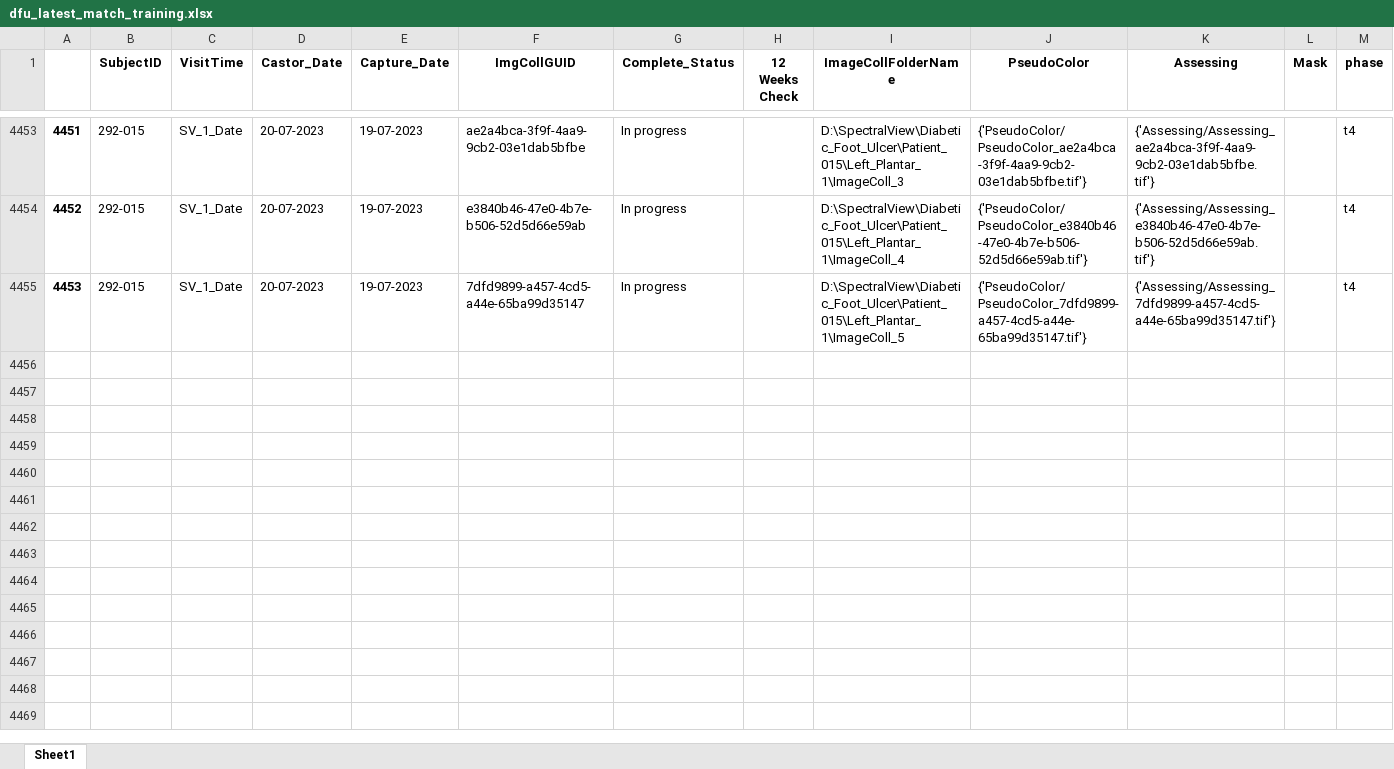
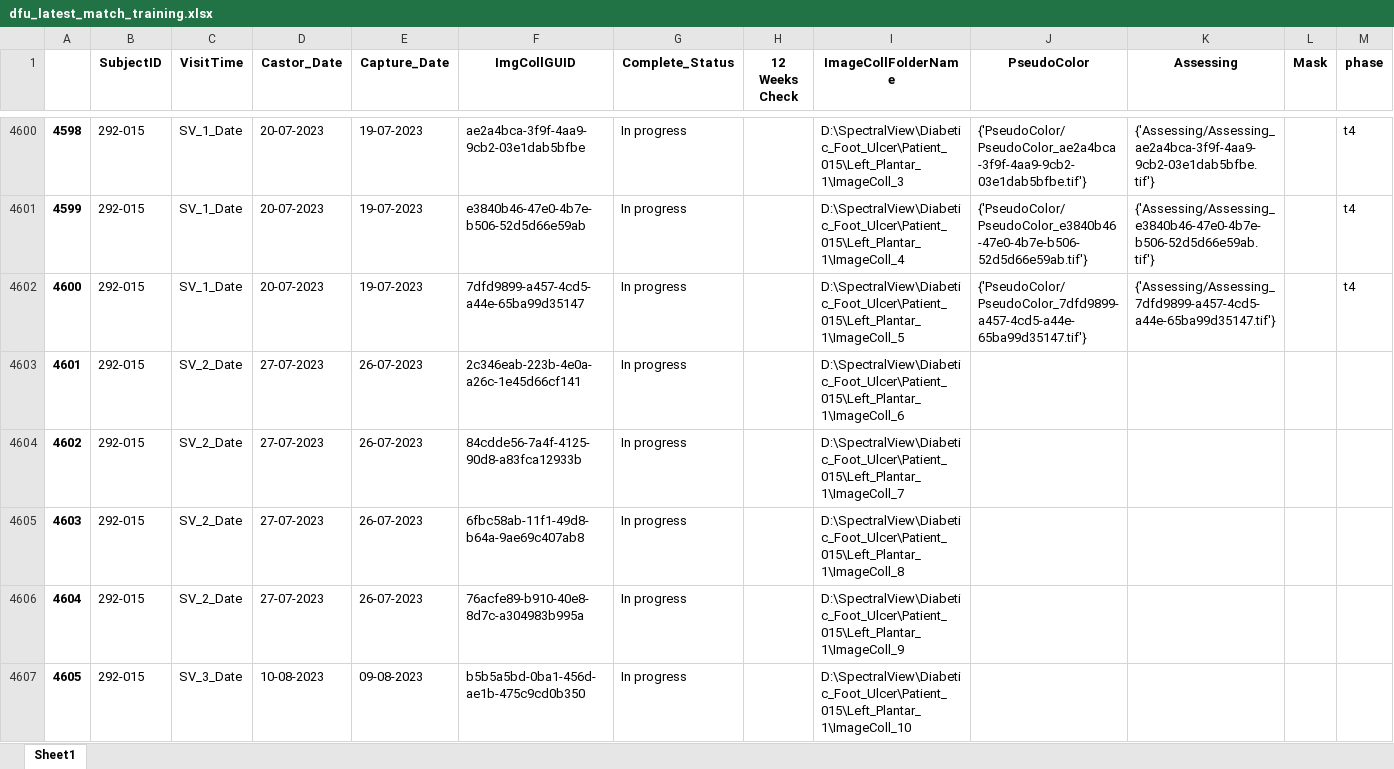
Before and after one commit to ziwei97/ziwei_workFolder, an Excel workbook: Documents/dfu_latest_match_training.xlsx, sheet Sheet1, drawn as a sheet; only a part is shown, gaps mark what is left out; values as stored, in another font and other column widths than the file's, no borders; rows hold the shown columns only; the diff covers the shown part only; the diff names each change by its address in the sheet, - before the commit and + after, or states it on an @@ line.

Commit message:
optimize dfu match and summary function

```diff
--- a/Documents/dfu_latest_match_training.xlsx (sheet Sheet1)
+++ b/Documents/dfu_latest_match_training.xlsx (sheet Sheet1)
@@ column A renumbered between rows 2205 and 4602 @@
+row 4603: 4601 | 292-015 | SV_2_Date | 27-07-2023 | 26-07-2023 | 2c346eab-223b-4e0a-a26c-1e45d66cf141 | In progress |  | D:\SpectralView\Diabetic_Foot_Ulcer\Patient_015\Left_Plantar_1\ImageColl_6
+row 4604: 4602 | 292-015 | SV_2_Date | 27-07-2023 | 26-07-2023 | 84cdde56-7a4f-4125-90d8-a83fca12933b | In progress |  | D:\SpectralView\Diabetic_Foot_Ulcer\Patient_015\Left_Plantar_1\ImageColl_7
+row 4605: 4603 | 292-015 | SV_2_Date | 27-07-2023 | 26-07-2023 | 6fbc58ab-11f1-49d8-b64a-9ae69c407ab8 | In progress |  | D:\SpectralView\Diabetic_Foot_Ulcer\Patient_015\Left_Plantar_1\ImageColl_8
+row 4606: 4604 | 292-015 | SV_2_Date | 27-07-2023 | 26-07-2023 | 76acfe89-b910-40e8-8d7c-a304983b995a | In progress |  | D:\SpectralView\Diabetic_Foot_Ulcer\Patient_015\Left_Plantar_1\ImageColl_9
+row 4607: 4605 | 292-015 | SV_3_Date | 10-08-2023 | 09-08-2023 | b5b5a5bd-0ba1-456d-ae1b-475c9cd0b350 | In progress |  | D:\SpectralView\Diabetic_Foot_Ulcer\Patient_015\Left_Plantar_1\ImageColl_10
```
Also changed, not shown: 189 added rows and 36 edited cells elsewhere in this sheet, Documents/Castor_training.xlsx, Documents/DFU_Summary/WAUSI_Summary_Calculation.xlsx, 27 other files.
